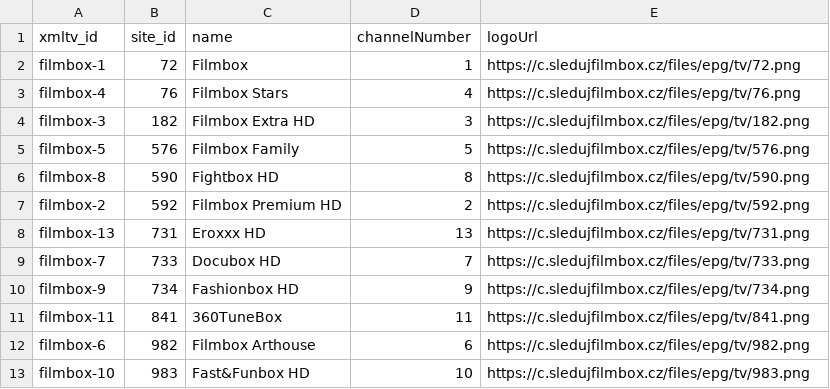
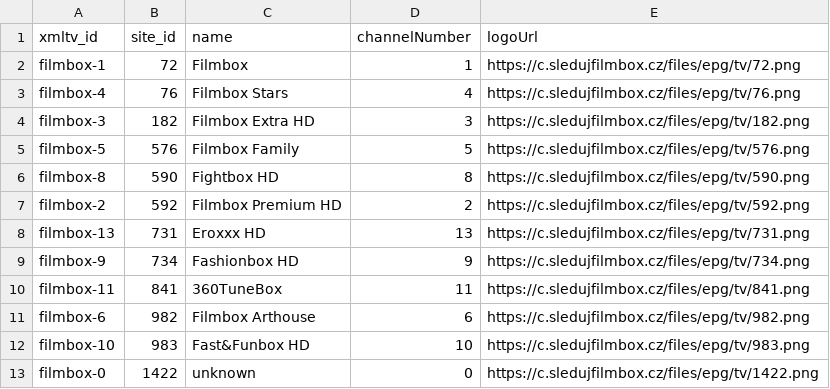
Before and after one commit to milankomaj/data, a CSV file: epg-grabber/csv/filmbox_chanell.csv, drawn as a sheet; removed rows and columns are numbered as before the commit, all else as after; the diff names each change by its address in the sheet, - before the commit and + after, or states it on an @@ line.

```diff
--- a/epg-grabber/csv/filmbox_chanell.csv
+++ b/epg-grabber/csv/filmbox_chanell.csv
-row 9: filmbox-7 | 733 | Docubox HD | 7 | https://c.sledujfilmbox.cz/files/epg/tv/733.png
+row 13: filmbox-0 | 1422 | unknown | 0 | https://c.sledujfilmbox.cz/files/epg/tv/1422.png
```
Also changed, not shown: epg-grabber/csv/antiktv_sk.chanell.csv, epg-grabber/csv/horizon.tv_sk.chanell.csv, 18 other files.
